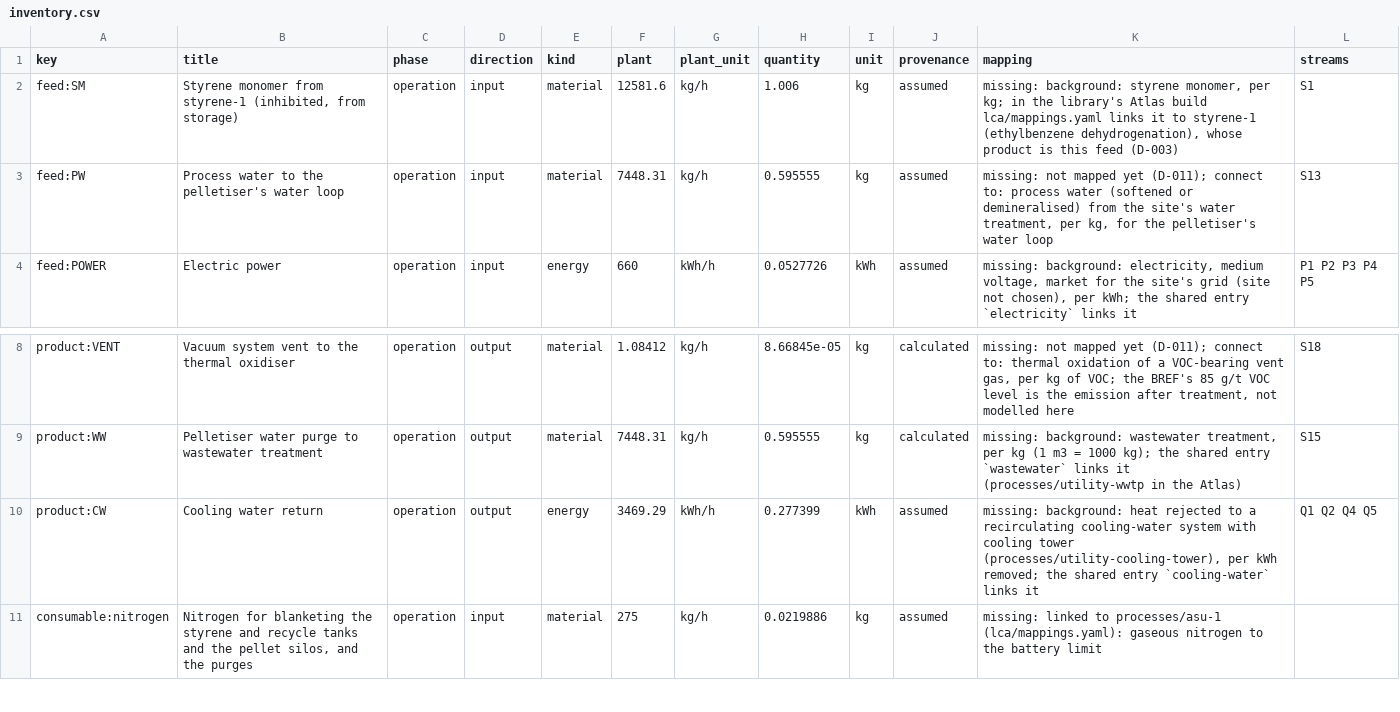
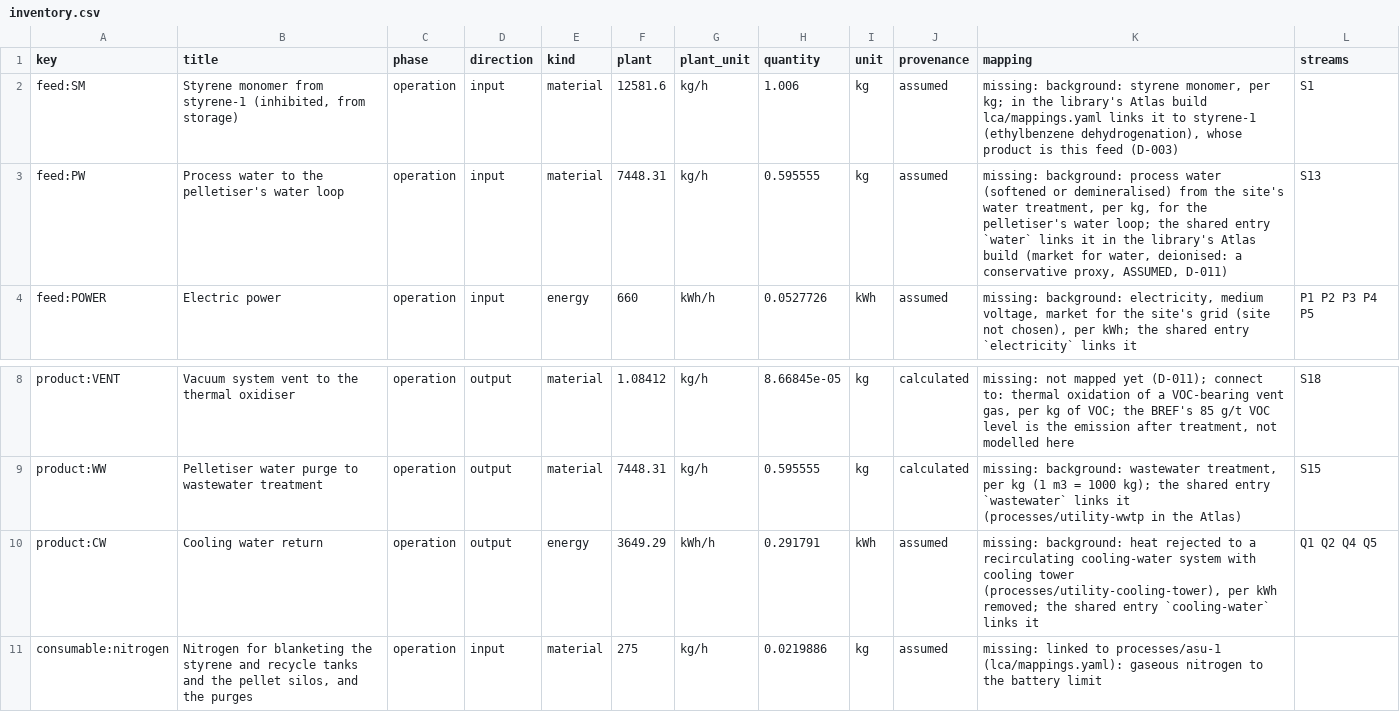
Before and after one commit to ChemE-as-Code/process-library, a CSV file: processes/polystyrene-1/lca/inventory.csv, drawn as a sheet; only a part is shown, gaps mark what is left out.

```diff
--- a/processes/polystyrene-1/lca/inventory.csv
+++ b/processes/polystyrene-1/lca/inventory.csv
@@ -2,3 +2,3 @@ key,title,phase,direction,kind,plant,plant_unit,quantity,unit,provenance,mapping
 feed:SM,"Styrene monomer from styrene-1 (inhibited, from storage)",operation,input,material,12581.6,kg/h,1.006,kg,assumed,"missing: background: styrene monomer, per kg; in the library's Atlas build lca/mappings.yaml links it to styrene-1 (ethylbenzene dehydrogenation), whose product is this feed (D-003)",S1
-feed:PW,Process water to the pelletiser's water loop,operation,input,material,7448.31,kg/h,0.595555,kg,assumed,"missing: not mapped yet (D-011); connect to: process water (softened or demineralised) from the site's water treatment, per kg, for the pelletiser's water loop",S13
+feed:PW,Process water to the pelletiser's water loop,operation,input,material,7448.31,kg/h,0.595555,kg,assumed,"missing: background: process water (softened or demineralised) from the site's water treatment, per kg, for the pelletiser's water loop; the shared entry `water` links it in the library's Atlas build (market for water, deionised: a conservative proxy, ASSUMED, D-011)",S13
 feed:POWER,Electric power,operation,input,energy,660,kWh/h,0.0527726,kWh,assumed,"missing: background: electricity, medium voltage, market for the site's grid (site not chosen), per kWh; the shared entry `electricity` links it",P1 P2 P3 P4 P5
@@ -9,3 +9,3 @@ product:VENT,Vacuum system vent to the thermal oxidiser,operation,output,materia
 product:WW,Pelletiser water purge to wastewater treatment,operation,output,material,7448.31,kg/h,0.595555,kg,calculated,"missing: background: wastewater treatment, per kg (1 m3 = 1000 kg); the shared entry `wastewater` links it (processes/utility-wwtp in the Atlas)",S15
-product:CW,Cooling water return,operation,output,energy,3469.29,kWh/h,0.277399,kWh,assumed,"missing: background: heat rejected to a recirculating cooling-water system with cooling tower (processes/utility-cooling-tower), per kWh removed; the shared entry `cooling-water` links it",Q1 Q2 Q4 Q5
+product:CW,Cooling water return,operation,output,energy,3649.29,kWh/h,0.291791,kWh,assumed,"missing: background: heat rejected to a recirculating cooling-water system with cooling tower (processes/utility-cooling-tower), per kWh removed; the shared entry `cooling-water` links it",Q1 Q2 Q4 Q5
 consumable:nitrogen,"Nitrogen for blanketing the styrene and recycle tanks and the pellet silos, and the purges",operation,input,material,275,kg/h,0.0219886,kg,assumed,missing: linked to processes/asu-1 (lca/mappings.yaml): gaseous nitrogen to the battery limit,
```
Also changed, not shown: processes/polystyrene-1/lca/gaps.csv, 18 other files.
